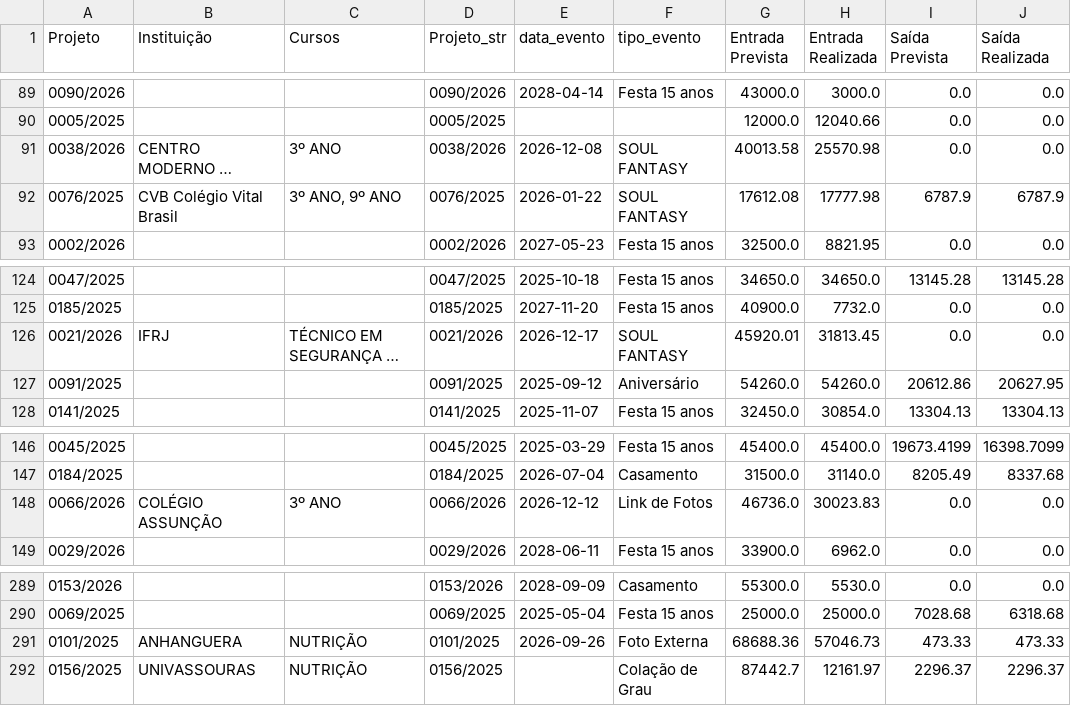
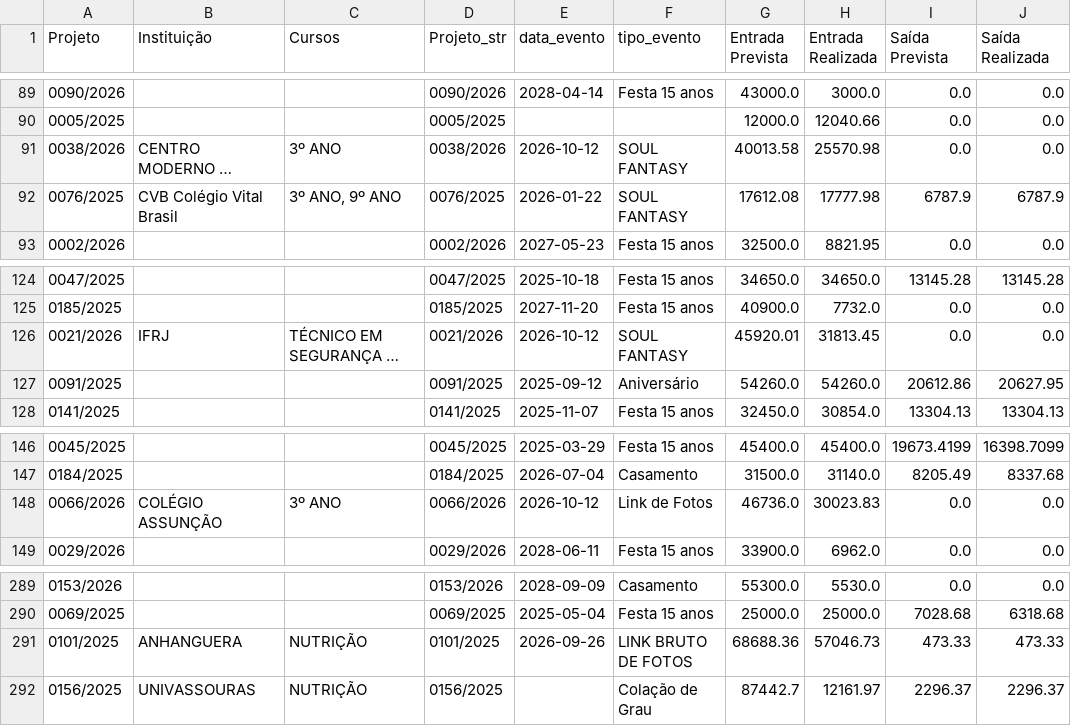
Before and after one commit to laysacorrea-gw9/soul-festas-dashboard, a CSV file: ingest/data_out/projetos_final.csv, drawn as a sheet; only a part is shown, gaps mark what is left out; long unchanged cells end in …; the diff names each change by its address in the sheet, - before the commit and + after, or states it on an @@ line.

```diff
--- a/ingest/data_out/projetos_final.csv
+++ b/ingest/data_out/projetos_final.csv
-E91 (data_evento): 2026-12-08
+E91 (data_evento): 2026-10-12
-E126 (data_evento): 2026-12-17
+E126 (data_evento): 2026-10-12
-E148 (data_evento): 2026-12-12
+E148 (data_evento): 2026-10-12
-F291 (tipo_evento): Foto Externa
+F291 (tipo_evento): LINK BRUTO DE FOTOS
```
Also changed, not shown: ingest/data_out/log_nao_classificado.csv, 6 other files.
